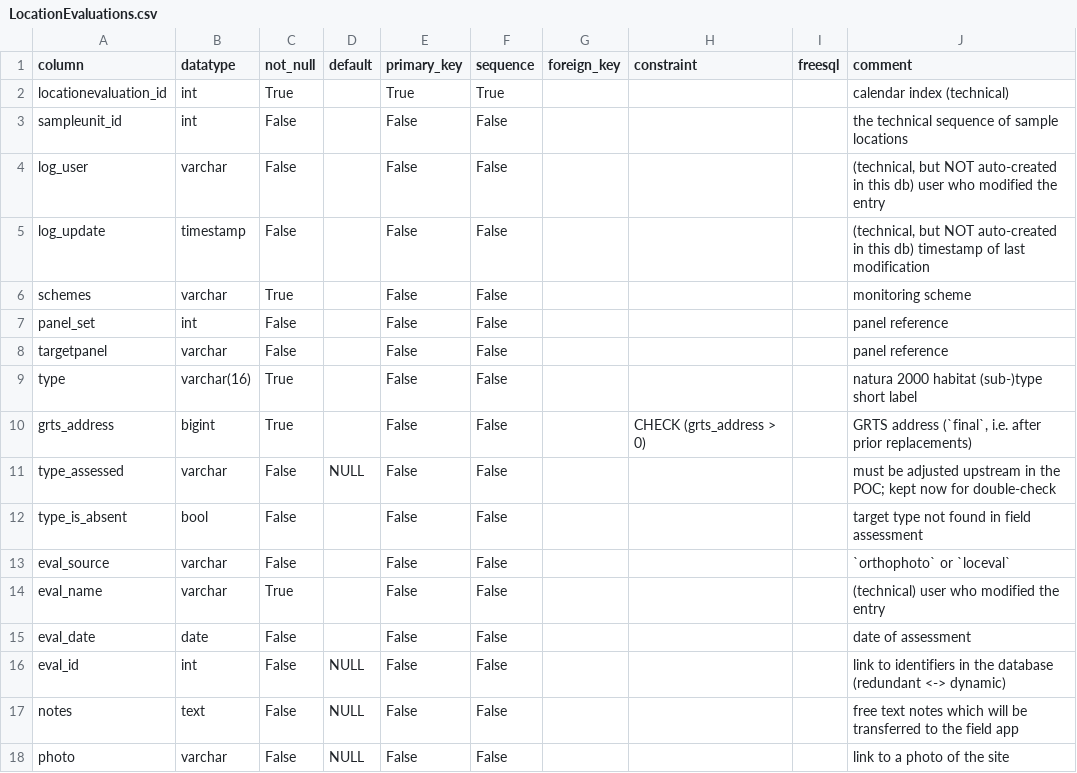
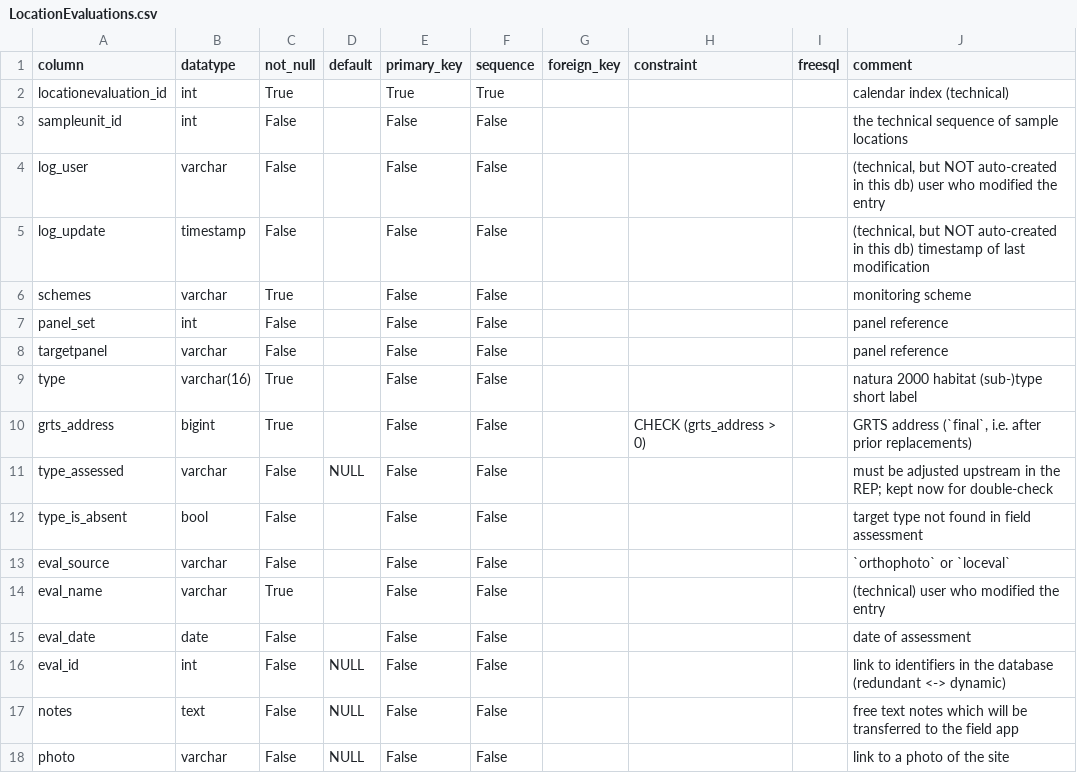
Before and after one commit to inbo/n2khab-mne-monitoring, a CSV file: 900_database_organization/mnmsurfdb_dev_structure/LocationEvaluations.csv, drawn as a sheet.

```diff
--- a/900_database_organization/mnmsurfdb_dev_structure/LocationEvaluations.csv
+++ b/900_database_organization/mnmsurfdb_dev_structure/LocationEvaluations.csv
@@ -10,3 +10,3 @@ type,varchar(16),True,,False,False,,,,natura 2000 habitat (sub-)type short label
 grts_address,bigint,True,,False,False,,CHECK (grts_address > 0),,"GRTS address (`final`, i.e. after prior replacements)"
-type_assessed,varchar,False,NULL,False,False,,,,must be adjusted upstream in the POC; kept now for double-check
+type_assessed,varchar,False,NULL,False,False,,,,must be adjusted upstream in the REP; kept now for double-check
 type_is_absent,bool,False,,False,False,,,,target type not found in field assessment
```
Also changed, not shown: 900_database_organization/loceval_dev_structure/EXPOST.csv, 900_database_organization/mnmgwdb_dev_structure/EXPOST.csv, 5 other files.
